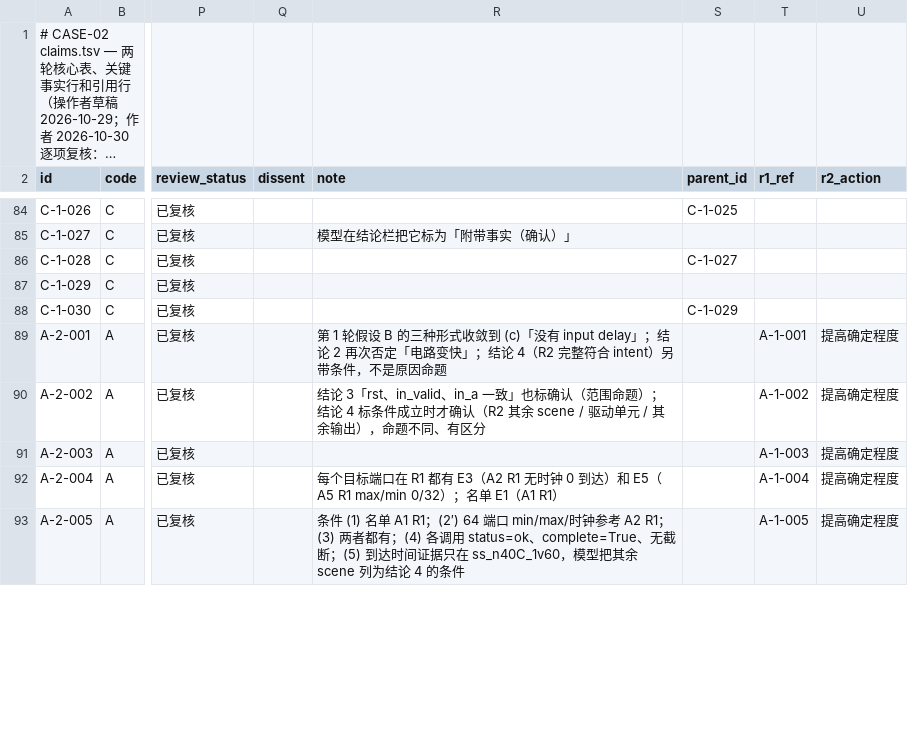
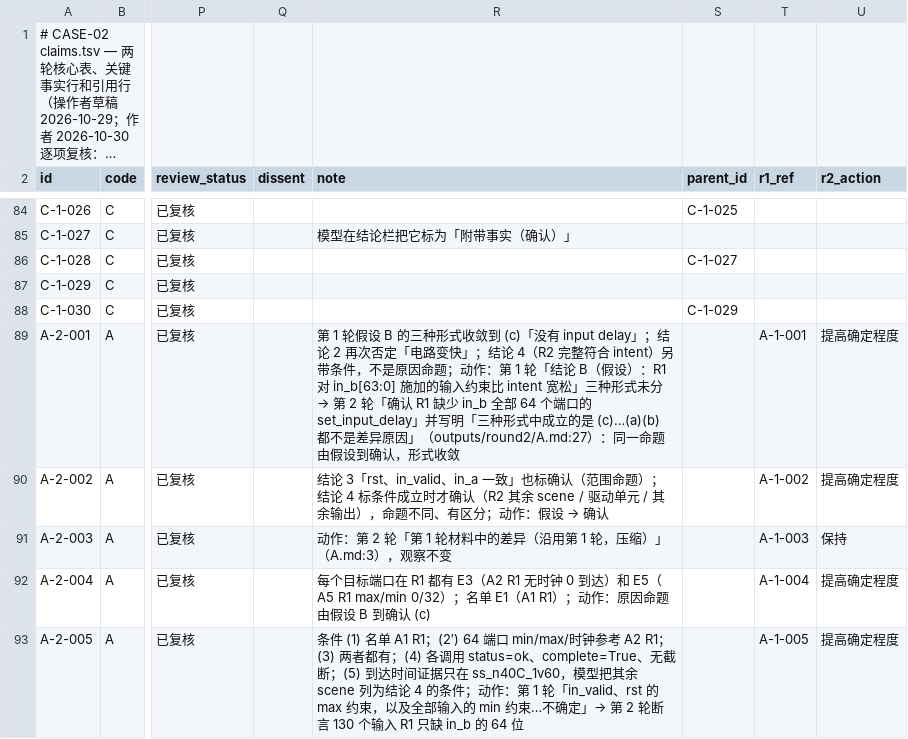
Before and after one commit to hyljjy/ai-silicon-lab, a TSV file: tasks/CASE-02/claims.tsv, drawn as a sheet; only a part is shown, gaps mark what is left out; long unchanged cells end in …; the diff covers the shown part only; the diff names each change by its address in the sheet, - before the commit and + after, or states it on an @@ line.

Commit message:
CASE-02 after external review R7 (author: 四项都按建议改): round-2 actions re-judged per proposition from the models' own words (Claude 5 提高/1 保持, DeepSeek 4/2, Kimi 5/1; F5–F8 are process fields and carry '-', claims_stats accepts '-' there only, with a test); A and C round-2 F4 rows carry the parallel judgment 范围超出证据 for the unconditional extension claims about non-target configuration (A.md:50 output constraints; C.md:13,24 residual differences) — these two rows are back to 未复核 until the author looks at them (164/166 reviewed); the C E2 evidence row spells out the full count+names reasoning and states that it is a post-hoc widening of the accepted evidence, not a literal match

```diff
--- a/tasks/CASE-02/claims.tsv
+++ b/tasks/CASE-02/claims.tsv
@@ R89 (note): …原因命题 → …原因命题；动作：第 1 轮「结论 B（假设）：R1 对 in_b[63:0] 施加的输入约束比 intent 宽松」三种形式未分 → 第 2 轮「确认 R1 缺少 in_b 全部 64 个端口的 set_input_delay」并写明「三种形式中成立的是 (c)…(a)(b) 都不是差异原因」（outputs/round2/A.md:27）：同一命题由假设到确认，形式收敛 @@
@@ R90 (note): …、有区分 → …、有区分；动作：假设 → 确认 @@
-R91 (note): (empty)
+R91 (note): 动作：第 2 轮「第 1 轮材料中的差异（沿用第 1 轮，压缩）」（A.md:3），观察不变
-U91 (r2_action): 提高确定程度
+U91 (r2_action): 保持
-R92 (note): …（A1 R1）
+R92 (note): …（A1 R1）；动作：原因命题由假设 B 到确认 (c)
-R93 (note): …4 的条件
+R93 (note): …4 的条件；动作：第 1 轮「in_valid、rst 的 max 约束，以及全部输入的 min 约束…不确定」→ 第 2 轮断言 130 个输入 R1 只缺 in_b 的 64 位
```
Also changed, not shown: 34 edited cells elsewhere in this file, tasks/CASE-02/evidence_map.tsv, 3 other files.
